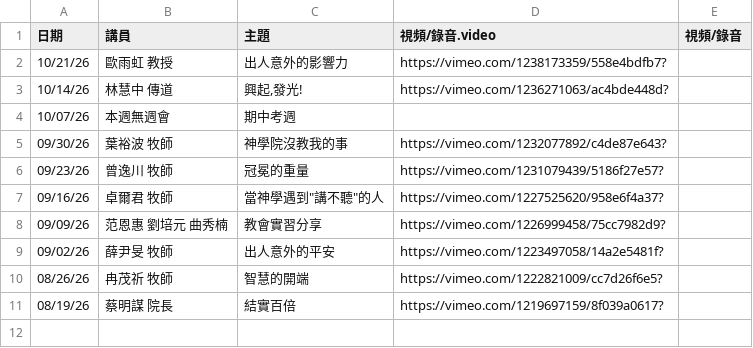
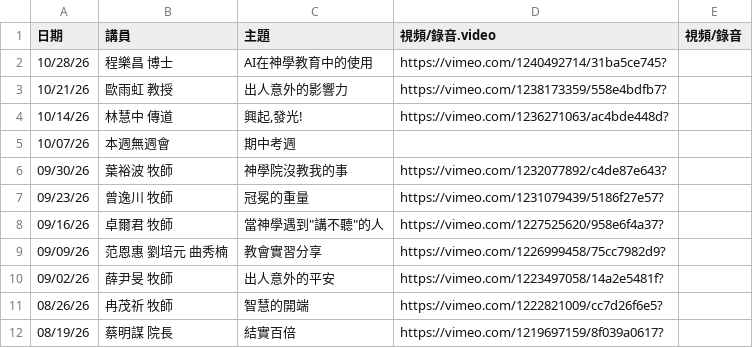
Before and after one commit to cwts-edu/cwts-web, a CSV file: src/content/csv/assembly/2026-H2.csv, drawn as a sheet; the diff names each change by its address in the sheet, - before the commit and + after, or states it on an @@ line.

Commit message:
Auto sync assembly files

```diff
--- a/src/content/csv/assembly/2026-H2.csv
+++ b/src/content/csv/assembly/2026-H2.csv
+row 2: 10/28/26 | 程樂昌 博士 | AI在神學教育中的使用 | https://vimeo.com/1240492714/31ba5ce745?
```
Also changed, not shown: src/content/csv/assembly/upcoming.csv.
